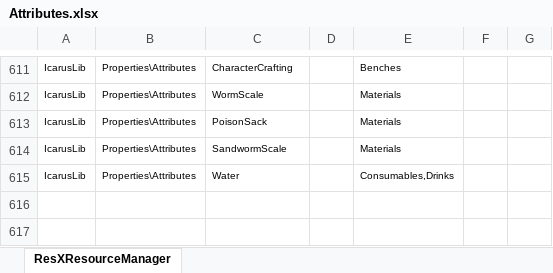
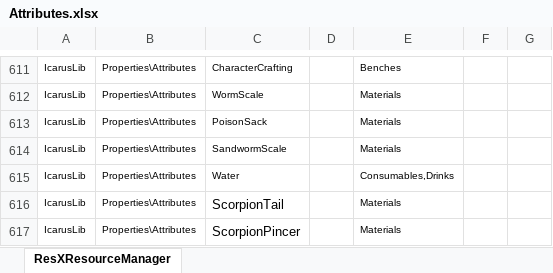
Before and after one commit to MasudaAkio/IcarusUtil, an Excel workbook: Attributes.xlsx, sheet ResXResourceManager, drawn as a sheet; only a part is shown, gaps mark what is left out; values as stored, in another font and other column widths than the file's, no borders; the diff names each change by its address in the sheet, - before the commit and + after, or states it on an @@ line.

```diff
--- a/Attributes.xlsx (sheet ResXResourceManager)
+++ b/Attributes.xlsx (sheet ResXResourceManager)
+row 616: IcarusLib | Properties\Attributes | ScorpionTail |  | Materials
+row 617: IcarusLib | Properties\Attributes | ScorpionPincer |  | Materials
```
Also changed, not shown: ObjectNames.xlsx, Recipes.xlsx, 26 other files.
